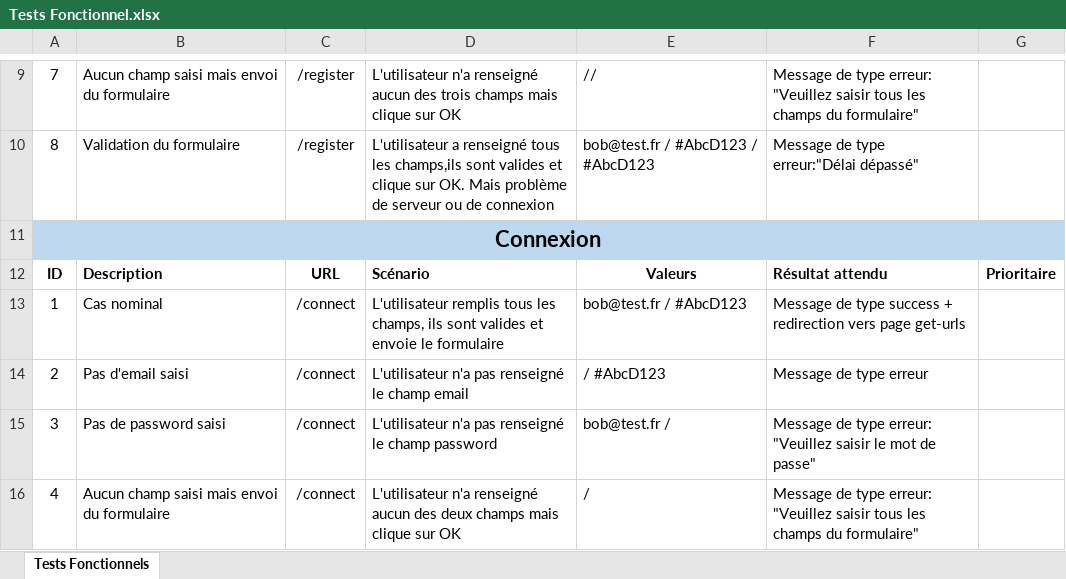
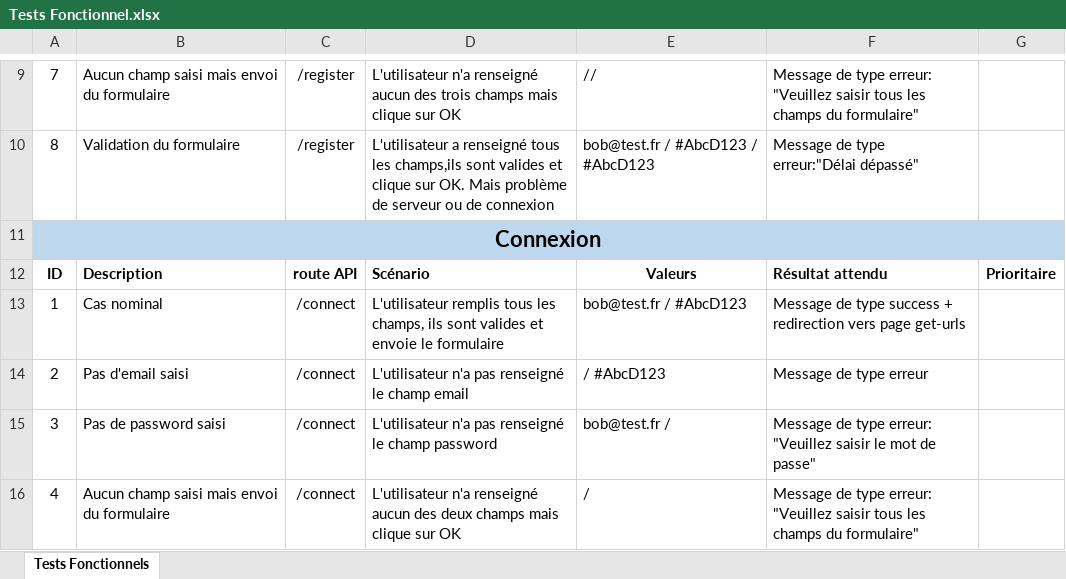
Before and after one commit to Charlie-Lucas/REDIR-CDPN-DL17, an Excel workbook: Tests Fonctionnel.xlsx, sheet Tests Fonctionnels, drawn as a sheet; only a part is shown, gaps mark what is left out; values as stored, in another font and other column widths than the file's, no borders; charts and pictures not drawn; the diff covers the shown part only; the diff names each change by its address in the sheet, - before the commit and + after, or states it on an @@ line.

Commit message:
test fonctionnels rajout de création URLs

```diff
--- a/Tests Fonctionnel.xlsx (sheet Tests Fonctionnels)
+++ b/Tests Fonctionnel.xlsx (sheet Tests Fonctionnels)
-C12: URL
+C12: route API
```
Also changed, not shown: 6 added rows, 3 removed rows, 12 edited cells and cell formats elsewhere in this sheet, charts or pictures.
